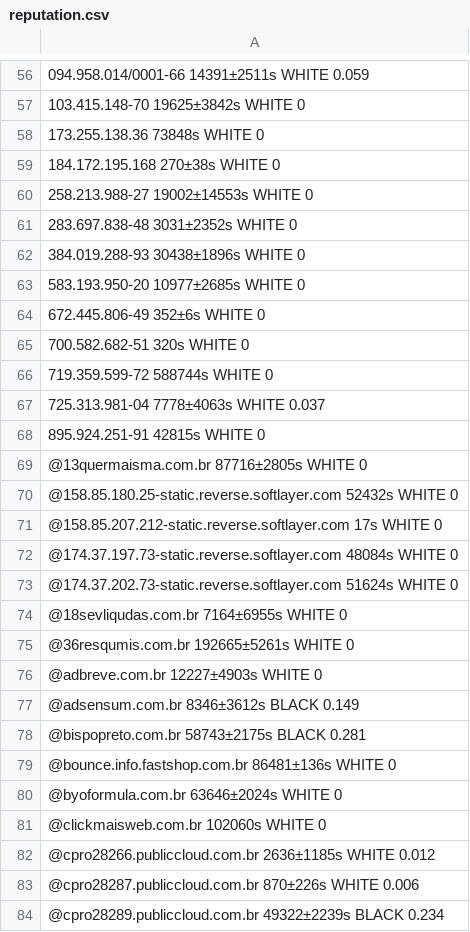
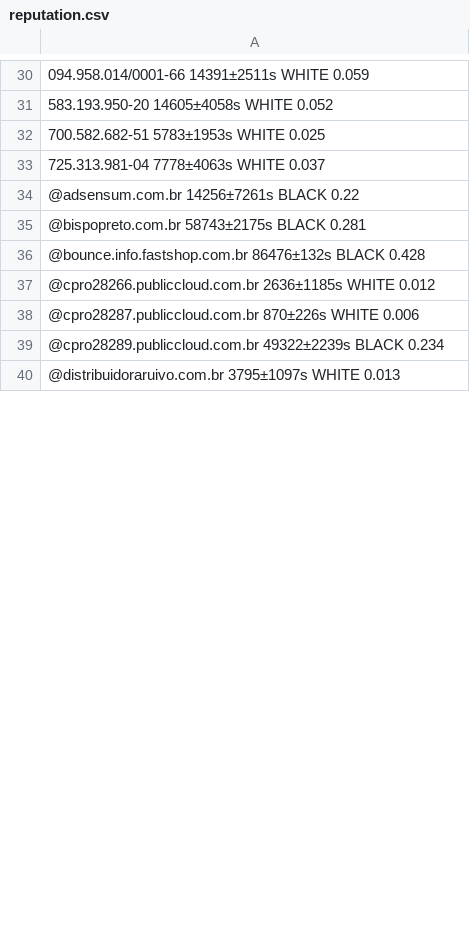
Before and after one commit to leonamp/SPFBL, a CSV file: reputation.csv, drawn as a sheet; only a part is shown, gaps mark what is left out; the shorter side is filled out with more unchanged rows; the diff covers the shown part only.

```diff
--- a/reputation.csv
+++ b/reputation.csv
@@ -56,27 +30,8 @@
 094.958.014/0001-66 14391±2511s WHITE 0.059
-103.415.148-70 19625±3842s WHITE 0
-173.255.138.36 73848s WHITE 0
-184.172.195.168 270±38s WHITE 0
-258.213.988-27 19002±14553s WHITE 0
-283.697.838-48 3031±2352s WHITE 0
-384.019.288-93 30438±1896s WHITE 0
-583.193.950-20 10977±2685s WHITE 0
-672.445.806-49 352±6s WHITE 0
-700.582.682-51 320s WHITE 0
-719.359.599-72 588744s WHITE 0
+583.193.950-20 14605±4058s WHITE 0.052
+700.582.682-51 5783±1953s WHITE 0.025
 725.313.981-04 7778±4063s WHITE 0.037
-895.924.251-91 42815s WHITE 0
-@13quermaisma.com.br 87716±2805s WHITE 0
-@158.85.180.25-static.reverse.softlayer.com 52432s WHITE 0
-@158.85.207.212-static.reverse.softlayer.com 17s WHITE 0
-@174.37.197.73-static.reverse.softlayer.com 48084s WHITE 0
-@174.37.202.73-static.reverse.softlayer.com 51624s WHITE 0
-@18sevliqudas.com.br 7164±6955s WHITE 0
-@36resqumis.com.br 192665±5261s WHITE 0
-@adbreve.com.br 12227±4903s WHITE 0
-@adsensum.com.br 8346±3612s BLACK 0.149
+@adsensum.com.br 14256±7261s BLACK 0.22
 @bispopreto.com.br 58743±2175s BLACK 0.281
-@bounce.info.fastshop.com.br 86481±136s WHITE 0
-@byoformula.com.br 63646±2024s WHITE 0
-@clickmaisweb.com.br 102060s WHITE 0
+@bounce.info.fastshop.com.br 86476±132s BLACK 0.428
 @cpro28266.publiccloud.com.br 2636±1185s WHITE 0.012
```
Also changed, not shown: 35 removed rows and 27 edited cells elsewhere in this file, 28 other files.
